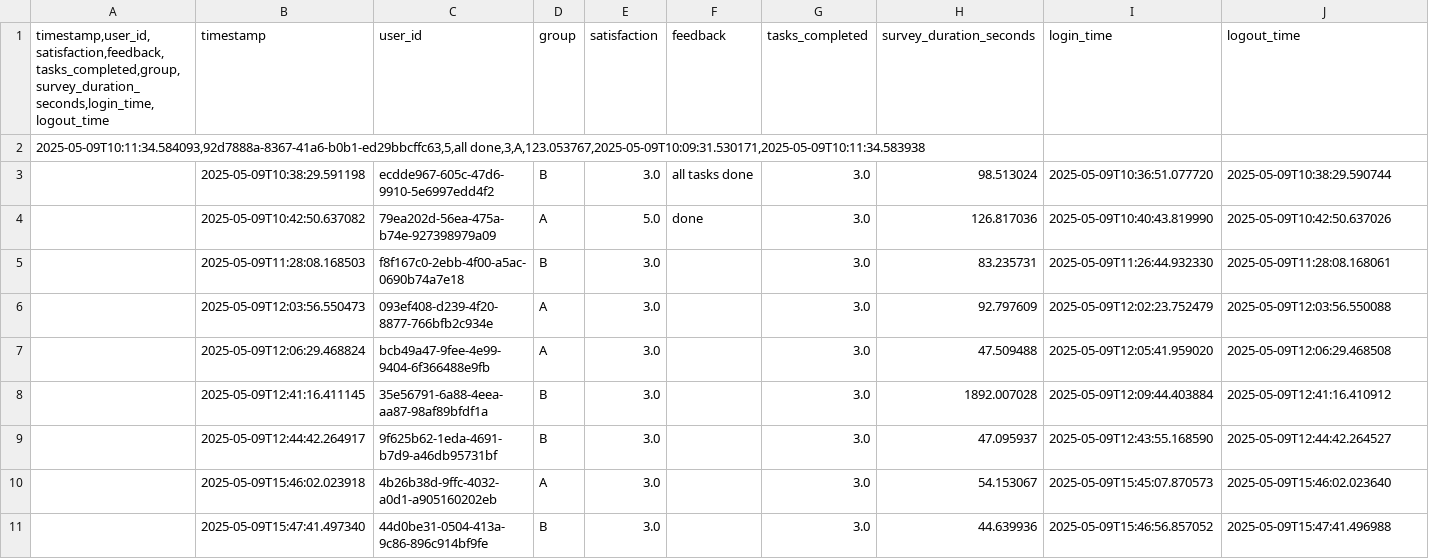
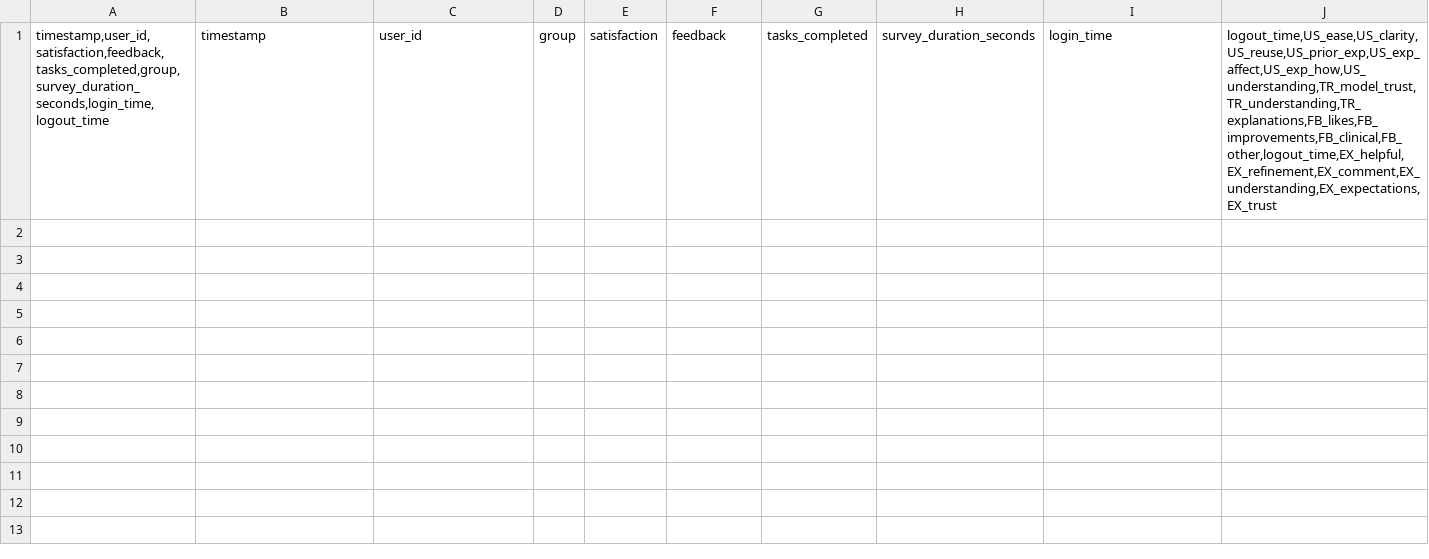
Before and after one commit to antoniafuchs/PromptDoctor, a CSV file: survey_data/logout/logout_surveys.csv, drawn as a sheet.

```diff
--- a/survey_data/logout/logout_surveys.csv
+++ b/survey_data/logout/logout_surveys.csv
@@ -1,11 +1 @@
-timestamp,user_id,satisfaction,feedback,tasks_completed,group,survey_duration_seconds,login_time,logout_time;timestamp;user_id;group;satisfaction;feedback;tasks_completed;survey_duration_seconds;login_time;logout_time
-2025-05-09T10:11:34.584093,92d7888a-8367-41a6-b0b1-ed29bbcffc63,5,all done,3,A,123.053767,2025-05-09T10:09:31.530171,2025-05-09T10:11:34.583938;;;;;;;;;
-;2025-05-09T10:38:29.591198;ecdde967-605c-47d6-9910-5e6997edd4f2;B;3.0;all tasks done;3.0;98.513024;2025-05-09T10:36:51.077720;2025-05-09T10:38:29.590744
-;2025-05-09T10:42:50.637082;79ea202d-56ea-475a-b74e-927398979a09;A;5.0;done;3.0;126.817036;2025-05-09T10:40:43.819990;2025-05-09T10:42:50.637026
-;2025-05-09T11:28:08.168503;f8f167c0-2ebb-4f00-a5ac-0690b74a7e18;B;3.0;;3.0;83.235731;2025-05-09T11:26:44.932330;2025-05-09T11:28:08.168061
-;2025-05-09T12:03:56.550473;093ef408-d239-4f20-8877-766bfb2c934e;A;3.0;;3.0;92.797609;2025-05-09T12:02:23.752479;2025-05-09T12:03:56.550088
-;2025-05-09T12:06:29.468824;bcb49a47-9fee-4e99-9404-6f366488e9fb;A;3.0;;3.0;47.509488;2025-05-09T12:05:41.959020;2025-05-09T12:06:29.468508
-;2025-05-09T12:41:16.411145;35e56791-6a88-4eea-aa87-98af89bfdf1a;B;3.0;;3.0;1892.007028;2025-05-09T12:09:44.403884;2025-05-09T12:41:16.410912
-;2025-05-09T12:44:42.264917;9f625b62-1eda-4691-b7d9-a46db95731bf;B;3.0;;3.0;47.095937;2025-05-09T12:43:55.168590;2025-05-09T12:44:42.264527
-;2025-05-09T15:46:02.023918;4b26b38d-9ffc-4032-a0d1-a905160202eb;A;3.0;;3.0;54.153067;2025-05-09T15:45:07.870573;2025-05-09T15:46:02.023640
-;2025-05-09T15:47:41.497340;44d0be31-0504-413a-9c86-896c914bf9fe;B;3.0;;3.0;44.639936;2025-05-09T15:46:56.857052;2025-05-09T15:47:41.496988
+timestamp,user_id,satisfaction,feedback,tasks_completed,group,survey_duration_seconds,login_time,logout_time;timestamp;user_id;group;satisfaction;feedback;tasks_completed;survey_duration_seconds;login_time;logout_time,US_ease,US_clarity,US_reuse,US_prior_exp,US_exp_affect,US_exp_how,US_understanding,TR_model_trust,TR_understanding,TR_explanations,FB_likes,FB_improvements,FB_clinical,FB_other,logout_time,EX_helpful,EX_refinement,EX_comment,EX_understanding,EX_expectations,EX_trust
```
Also changed, not shown: 34 other files.
